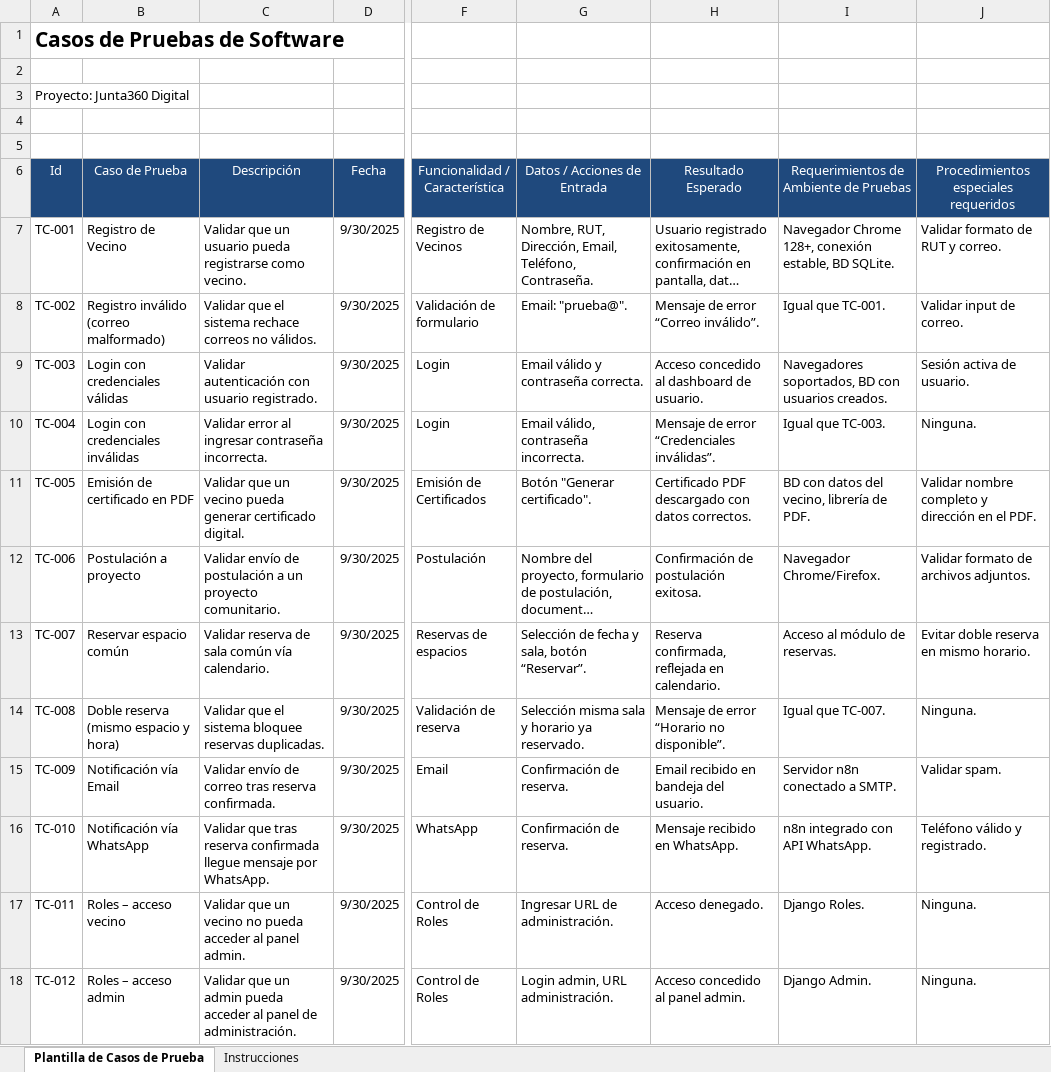
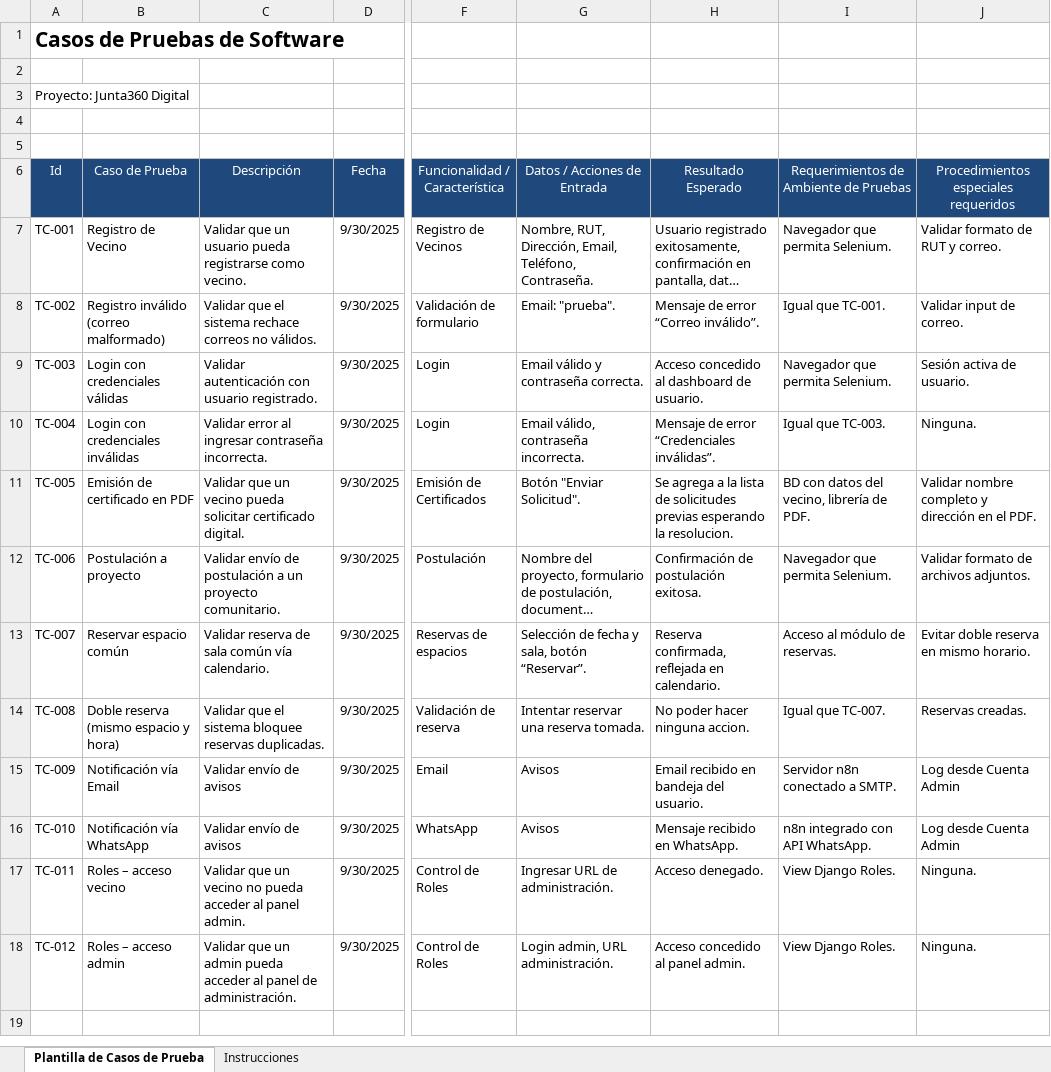
Before and after one commit to ChamorroDev/CAPSTONE_002D, an Excel workbook: Fase 2/Evidencias Proyecto/Evidencias de documentación/Pruebas/Casos de Prueba.xls.xlsx, sheet Plantilla de Casos de Prueba, drawn as a sheet; only a part is shown, gaps mark what is left out; long unchanged cells end in …; values as stored, in another font and other column widths than the file's, no borders; the diff names each change by its address in the sheet, - before the commit and + after, or states it on an @@ line.

```diff
--- a/Fase 2/Evidencias Proyecto/Evidencias de documentación/Pruebas/Casos de Prueba.xls.xlsx (sheet Plantilla de Casos de Prueba)
+++ b/Fase 2/Evidencias Proyecto/Evidencias de documentación/Pruebas/Casos de Prueba.xls.xlsx (sheet Plantilla de Casos de Prueba)
-I7: Navegador Chrome 128+, conexión estable, BD SQLite.
+I7: Navegador que permita Selenium.
-G8 (Datos / Acciones de Entrada): Email: "prueba@".
+G8 (Datos / Acciones de Entrada): Email: "prueba".
-I9: Navegadores soportados, BD con usuarios creados.
+I9: Navegador que permita Selenium.
-C11 (Descripción): …vecino pueda generar certificado digital.
+C11 (Descripción): …vecino pueda solicitar certificado digital.
-G11 (Datos / Acciones de Entrada): Botón "Generar certificado".
+G11 (Datos / Acciones de Entrada): Botón "Enviar Solicitud".
-H11 (Resultado Esperado): Certificado PDF descargado con datos correctos.
+H11 (Resultado Esperado): Se agrega a la lista de solicitudes previas esperando la resolucion.
-I12: Navegador Chrome/Firefox.
+I12: Navegador que permita Selenium.
-G14 (Datos / Acciones de Entrada): Selección misma sala y horario ya reservado.
+G14 (Datos / Acciones de Entrada): Intentar reservar una reserva tomada.
-H14 (Resultado Esperado): Mensaje de error “Horario no disponible”.
+H14 (Resultado Esperado): No poder hacer ninguna accion.
-J14: Ninguna.
+J14: Reservas creadas.
-C15 (Descripción): Validar envío de correo tras reserva confirmada.
+C15 (Descripción): Validar envío de avisos
-G15:G16 (Datos / Acciones de Entrada): Confirmación de reserva.
+G15:G16 (Datos / Acciones de Entrada): Avisos
-J15: Validar spam.
+J15: Log desde Cuenta Admin
-C16 (Descripción): Validar que tras reserva confirmada llegue mensaje por WhatsApp.
+C16 (Descripción): Validar envío de avisos
-J16: Teléfono válido y registrado.
+J16: Log desde Cuenta Admin
-I17: Django Roles.
+I17: View Django Roles.
-I18: Django Admin.
+I18: View Django Roles.
```
Also changed, not shown: 3 other files.
